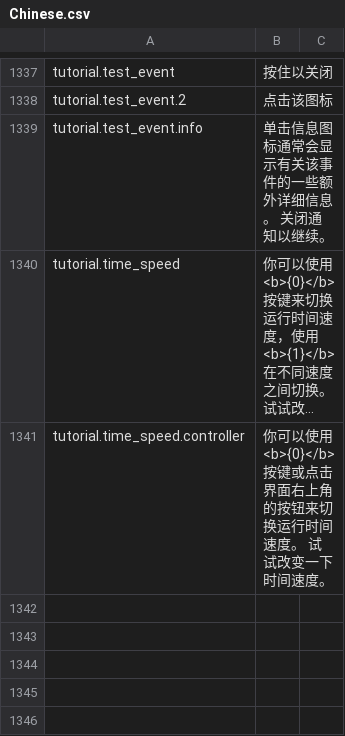
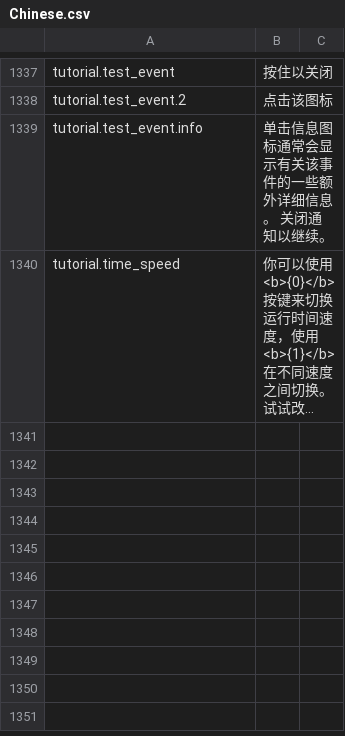
Before and after one commit to kodolinija/stardeus-translations, a CSV file: Translations/Chinese.csv, drawn as a sheet; only a part is shown, gaps mark what is left out; the shorter side is filled out with more unchanged rows; long unchanged cells end in …; the diff names each change by its address in the sheet, - before the commit and + after, or states it on an @@ line.

```diff
--- a/Translations/Chinese.csv
+++ b/Translations/Chinese.csv
-row 1341: tutorial.time_speed.controller | 你可以使用 <b>{0}</b> 按键或点击界面右上角的按钮来切换运行时间速度。 试试改变一下时间速度。
```
Also changed, not shown: Translations/Czech.csv, Translations/French.csv, 2 other files.
